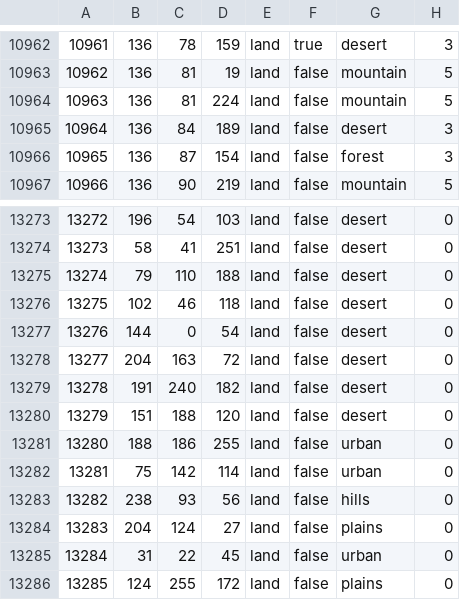
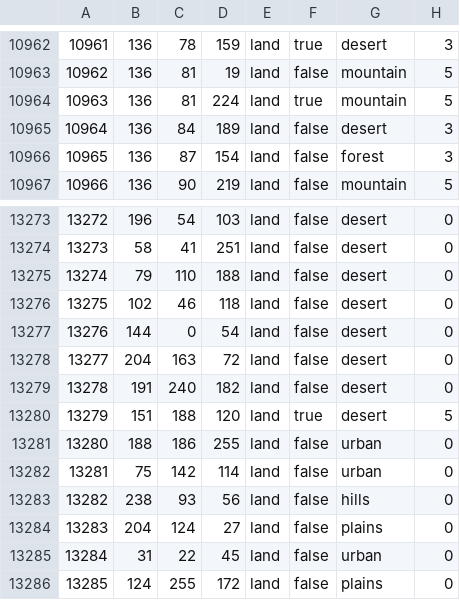
Before and after one commit to generalisofficial/tia2018, a CSV file: map/definition.csv, drawn as a sheet; only a part is shown, gaps mark what is left out.

```diff
--- a/map/definition.csv
+++ b/map/definition.csv
@@ -10963,3 +10963,3 @@
 10962;136;81;19;land;false;mountain;5
-10963;136;81;224;land;false;mountain;5
+10963;136;81;224;land;true;mountain;5
 10964;136;84;189;land;false;desert;3
@@ -13279,3 +13279,3 @@
 13278;191;240;182;land;false;desert;0
-13279;151;188;120;land;false;desert;0
+13279;151;188;120;land;true;desert;5
 13280;188;186;255;land;false;urban;0
```
Also changed, not shown: 49 other files.
